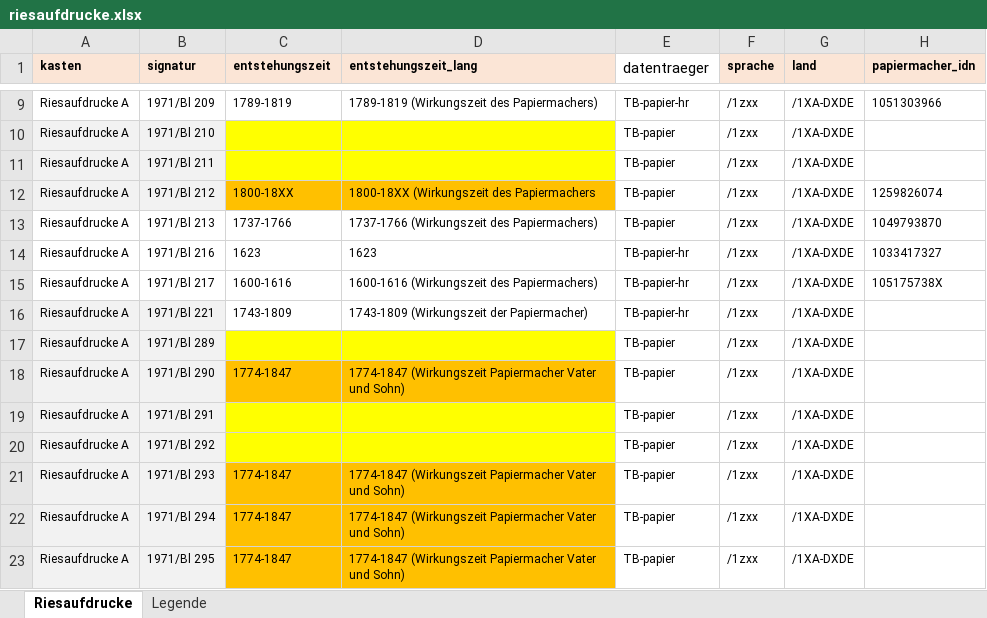
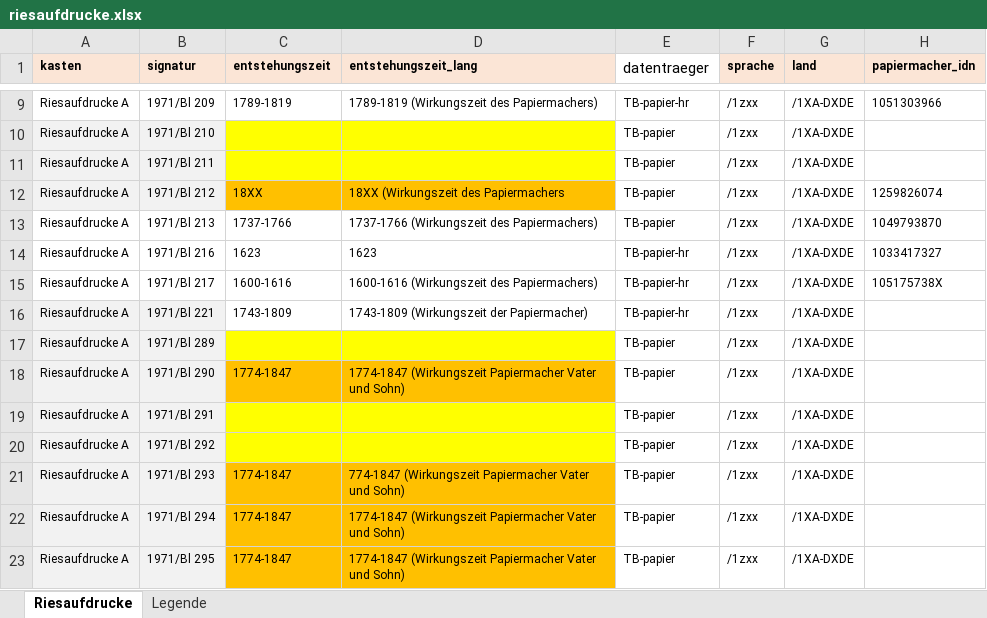
Before and after one commit to buchmuseum/riesaufdrucke, an Excel workbook: raw/riesaufdrucke.xlsx, sheet Riesaufdrucke, drawn as a sheet; only a part is shown, gaps mark what is left out; values as stored, in another font and other column widths than the file's, no borders; the diff names each change by its address in the sheet, - before the commit and + after, or states it on an @@ line.

```diff
--- a/raw/riesaufdrucke.xlsx (sheet Riesaufdrucke)
+++ b/raw/riesaufdrucke.xlsx (sheet Riesaufdrucke)
-C12 (entstehungszeit): 1800-18XX
+C12 (entstehungszeit): 18XX
-D12 (entstehungszeit_lang): 1800-18XX (Wirkungszeit des Papiermachers
+D12 (entstehungszeit_lang): 18XX (Wirkungszeit des Papiermachers
-D21 (entstehungszeit_lang): 1774-1847 (Wirkungszeit Papiermacher…
+D21 (entstehungszeit_lang): 774-1847 (Wirkungszeit Papiermacher…
```
Also changed, not shown: 4 other files.
